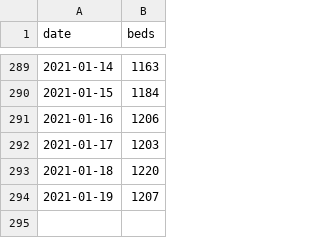
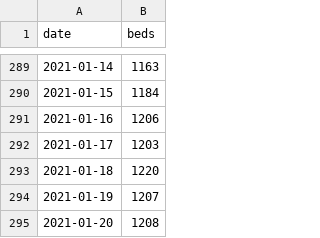
Before and after one commit to simoncook/Spectator, a CSV file: London mv beds.csv, drawn as a sheet; only a part is shown, gaps mark what is left out; the diff names each change by its address in the sheet, - before the commit and + after, or states it on an @@ line.

Commit message:
Python upload 21/01/2021 16:20:52

```diff
--- a/London mv beds.csv
+++ b/London mv beds.csv
+row 295: 2021-01-20 | 1208
```
